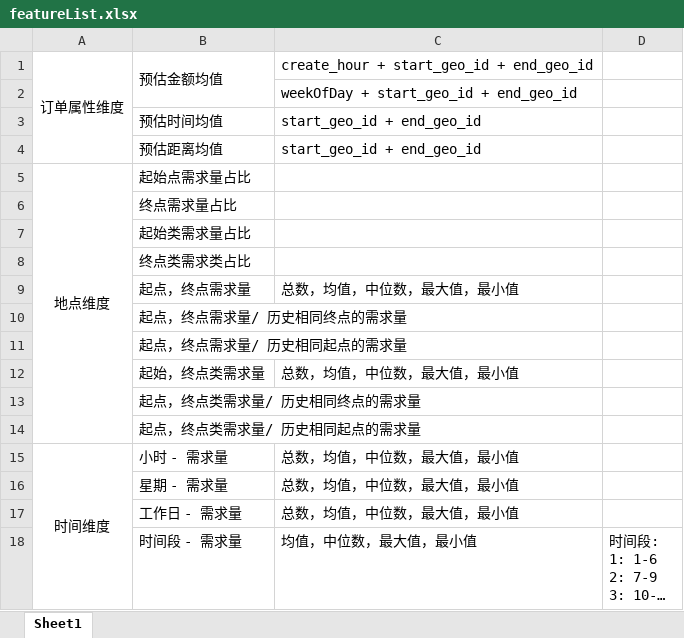
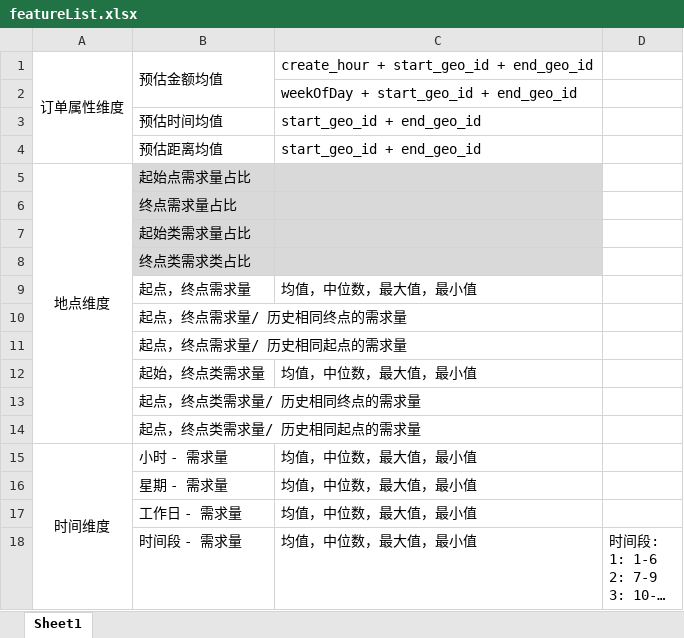
Before and after one commit to dereksjtu/UAI-Cup, an Excel workbook: code/featureList.xlsx, sheet Sheet1, drawn as a sheet; only a part is shown; long unchanged cells end in …; values as stored, in another font and other column widths than the file's, no borders; the diff covers the shown part only; the diff names each change by its address in the sheet, - before the commit and + after, or states it on an @@ line.

```diff
--- a/code/featureList.xlsx (sheet Sheet1)
+++ b/code/featureList.xlsx (sheet Sheet1)
-B5:C8 fill: none
+B5:C8 fill: #D9D9D9
-C9: 总数，均值，中位数，最大值，最小值
+C9: 均值，中位数，最大值，最小值
-C12: 总数，均值，中位数，最大值，最小值
+C12: 均值，中位数，最大值，最小值
-C15:C17: 总数，均值，中位数，最大值，最小值
+C15:C17: 均值，中位数，最大值，最小值
```
Also changed, not shown: 8 edited cells elsewhere in this sheet, 1 other file.
